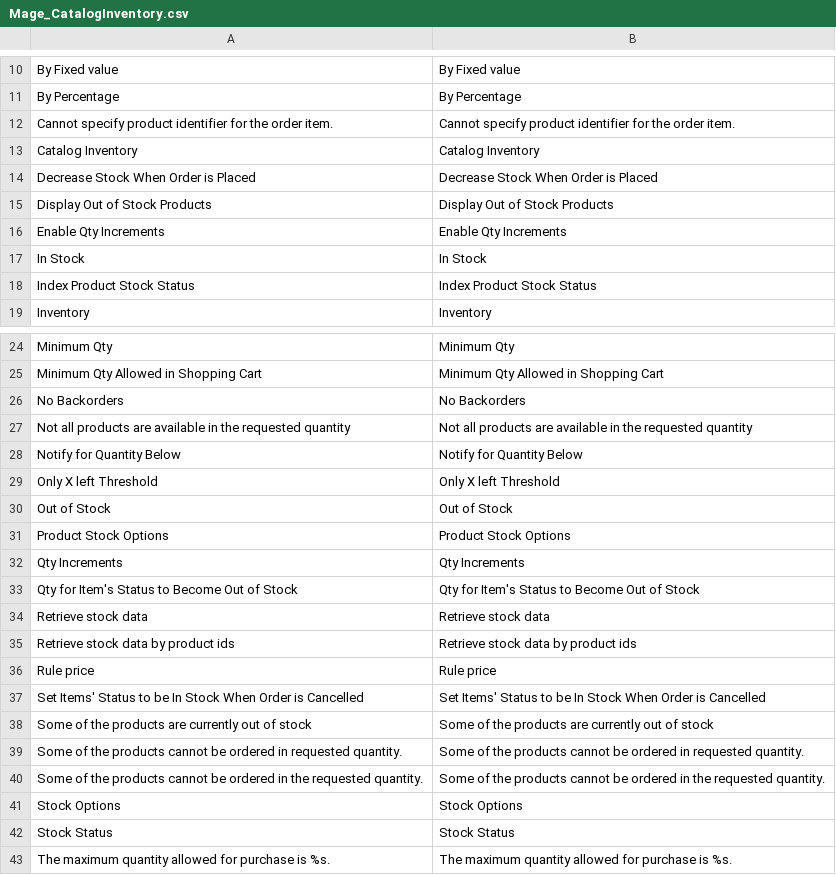
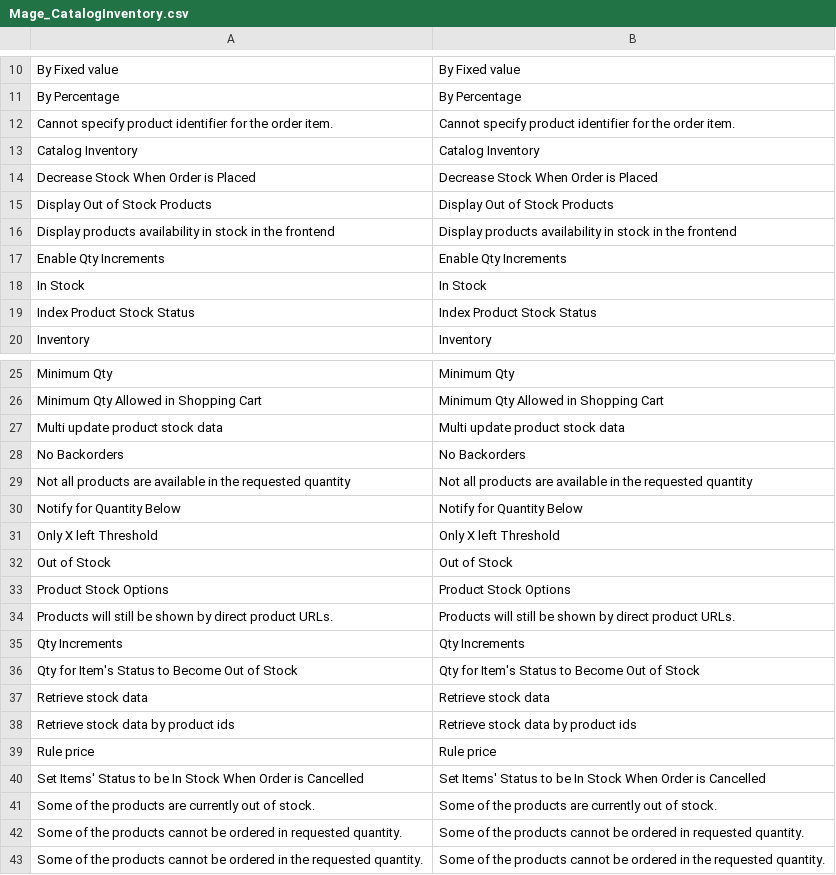
Before and after one commit to OpenMageModuleFostering/mage_locale_en_us, a CSV file: app/locale/en_US/Mage_CatalogInventory.csv, drawn as a sheet; only a part is shown, gaps mark what is left out; the shorter side is filled out with more unchanged rows.

```diff
--- a/app/locale/en_US/Mage_CatalogInventory.csv
+++ b/app/locale/en_US/Mage_CatalogInventory.csv
@@ -15,2 +15,3 @@
 "Display Out of Stock Products","Display Out of Stock Products"
+"Display products availability in stock in the frontend","Display products availability in stock in the frontend"
 "Enable Qty Increments","Enable Qty Increments"
@@ -25,2 +26,3 @@
 "Minimum Qty Allowed in Shopping Cart","Minimum Qty Allowed in Shopping Cart"
+"Multi update product stock data","Multi update product stock data"
 "No Backorders","No Backorders"
@@ -31,2 +33,3 @@
 "Product Stock Options","Product Stock Options"
+"Products will still be shown by direct product URLs.","Products will still be shown by direct product URLs."
 "Qty Increments","Qty Increments"
@@ -37,3 +40,3 @@
 "Set Items' Status to be In Stock When Order is Cancelled","Set Items' Status to be In Stock When Order is Cancelled"
-"Some of the products are currently out of stock","Some of the products are currently out of stock"
+"Some of the products are currently out of stock.","Some of the products are currently out of stock."
 "Some of the products cannot be ordered in requested quantity.","Some of the products cannot be ordered in requested quantity."
```
Also changed, not shown: app/locale/en_US/Mage_Catalog.csv, app/locale/en_US/Mage_Customer.csv, 21 other files.
